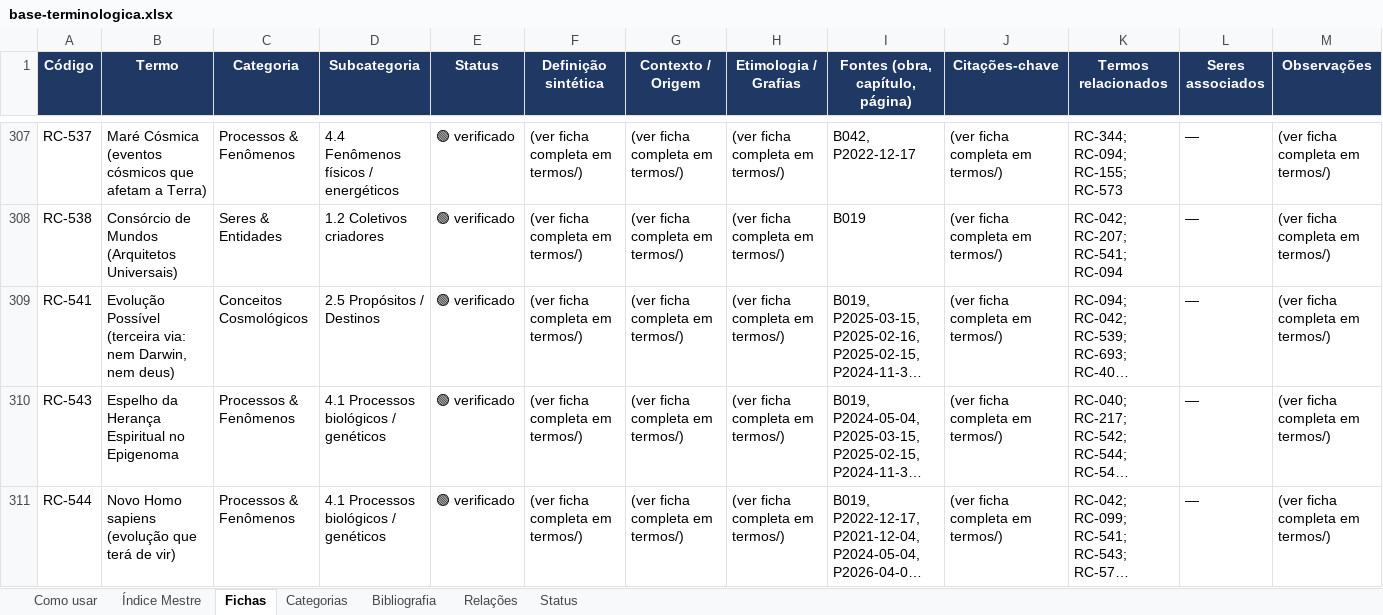
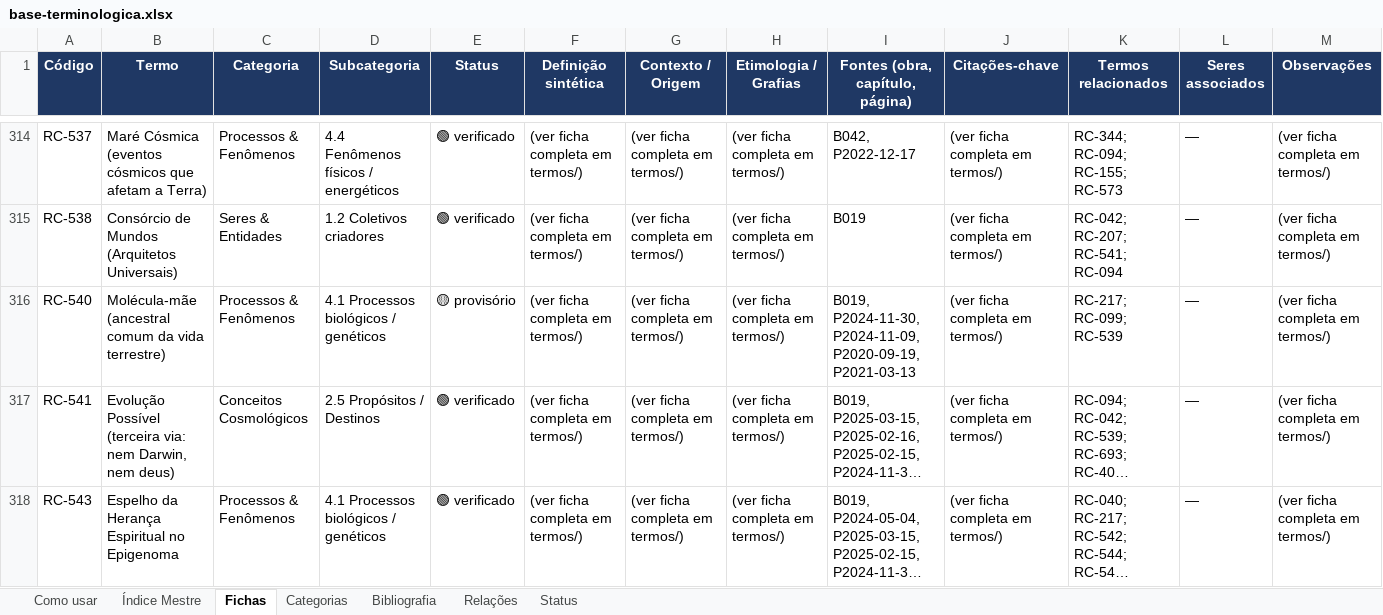
Before and after one commit to institutocura-maker/Termos-RC, an Excel workbook: base-terminologica.xlsx, sheet Fichas, drawn as a sheet; only a part is shown, gaps mark what is left out; the shorter side is filled out with more unchanged rows; long unchanged cells end in …; values as stored, in another font and other column widths than the file's, no borders; rows hold the shown columns only; the diff covers the shown part only; the diff names each change by its address in the sheet, - before the commit and + after, or states it on an @@ line.

Commit message:
U42: lote 1 da família B — +8 fichas materializadas; achado de governança (sem V = nasce 🟡)
Despacho do Curador (13/09/2026): «seguir na família B (63 restantes)».
Lote 1 = top-8 por ocorrências no censo do gap:
  RC-108 Universo Paralelo · RC-085 Orbum · RC-065 Frota Norte · RC-066 Genos
  RC-540 Molécula-mãe · RC-077 Lokas · RC-044 Cultura Demo · RC-392 Reforma Íntima

Método: 28 fragmentos verbatim intra-linha conferidos byte a byte (0 falhas na
primeira passada). 7 dos 8 renderam ao menos uma sentença completa intra-linha;
RC-044 ficou em 2 sentenças × 3 fragmentos (hard-wrap de B031).

ACHOUGE DE GOVERNANÇA — parei e corrigi:
  Ao virar o cadastro, o script marcaria os 8 como 🟢 verificado, copiando o gesto
  de U30/U41. Verifiquei: NENHUM dos 8 consta de qualquer chancela/P7-*.csv — nunca
  foram a leva. Em U30/U41 o 🟢 era legítimo porque o V do Curador JÁ EXISTIA,
  suspenso apenas pela trava §7 «sem ficha → bloqueia»; aqui o V não existe, e
  marcá-los 🟢 seria AUTOCANCELA.
  Correção: as 8 nascem 🟡 provisório (confianca_fonte = média) com ficha=True.
  O driver passou a exigir «aplicar_V: true» no lote para promover a verificado, e
  cada ficha carrega a nota de status de nascença.
  ALERTA AO CURADOR: os 55 restantes da B também não têm V — nascerão 🟡 salvo
  despacho explícito (só os 17 suspensos do HOLD têm V).

Instrumento novo: ferramentas/materializar_lote.py — driver genérico por lote
(dados em diagnostico/U42-R1-LOTE1-2026-09-13.json). O script da U41 fica intacto
como registro histórico daquela unidade.

Provas: suíte 21/21 (T13 689 · T14 0 divergentes · T15 689/0) · verificador
946/689/1887 · 5 builds na ordem · RELACOES intocado (1887).
Status 60⚪/228🟡/102🟠/556🟢 (inalterado — as 8 entram no 🟡) · gap 265→257 ·
família B 63→55.

Co-authored-by: arena-agent <297053741+arena-agent@users.noreply.github.com>

```diff
--- a/base-terminologica.xlsx (sheet Fichas)
+++ b/base-terminologica.xlsx (sheet Fichas)
+row 316: RC-540 | Molécula-mãe (ancestral comum da vida terrestre) | Processos & Fenômenos | 4.1 Processos biológicos / genéticos | 🟡 provisório | (ver ficha completa em termos/) | (ver ficha completa em termos/) | (ver ficha completa em termos/) | B019, P2024-11-30, P2024-11-09, P2020-09-19, P2021-03-13 | (ver ficha completa em termos/) | RC-217; RC-099; RC-539 | — | (ver ficha completa em termos/)
```
Also changed, not shown: 7 added rows elsewhere in this sheet, sheet Índice Mestre, 18 other files.
